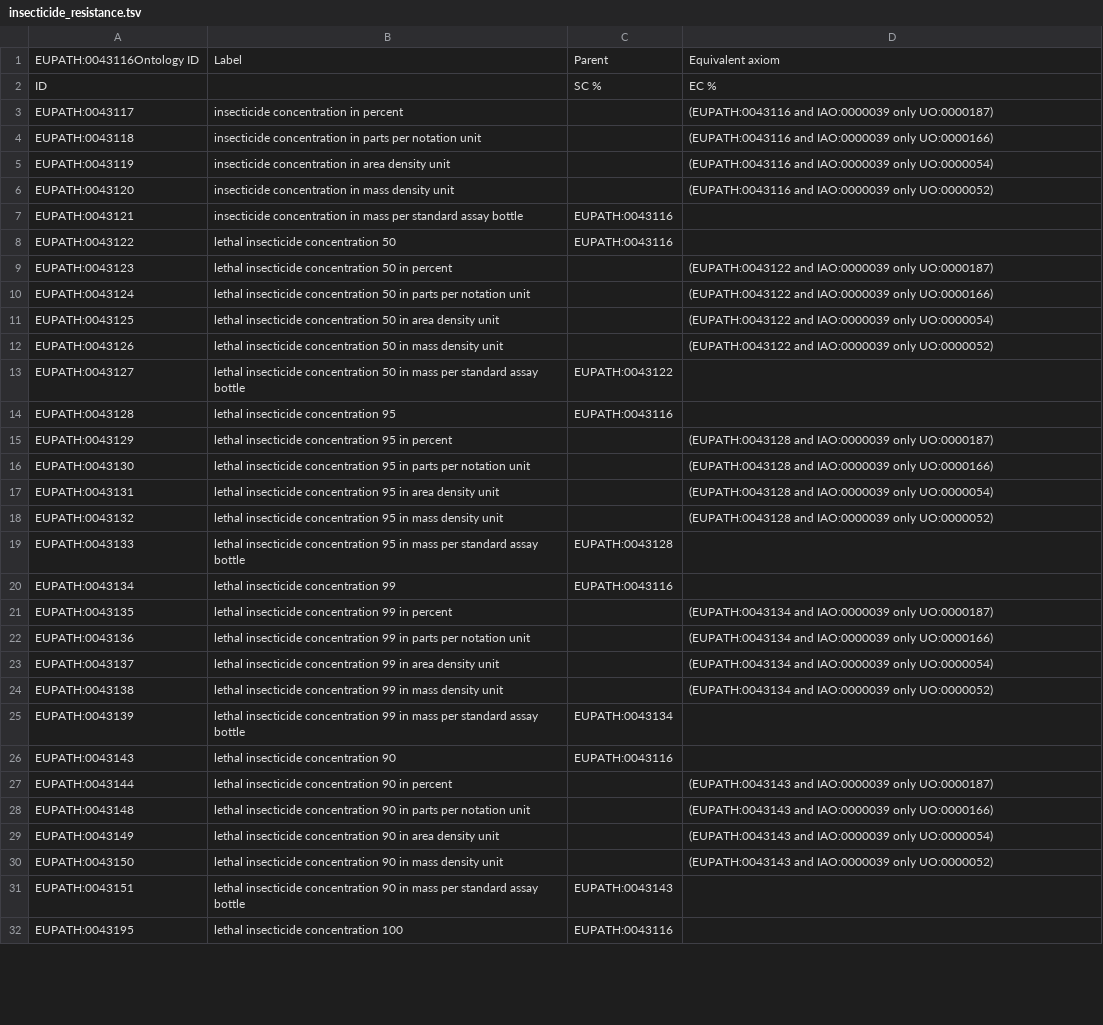
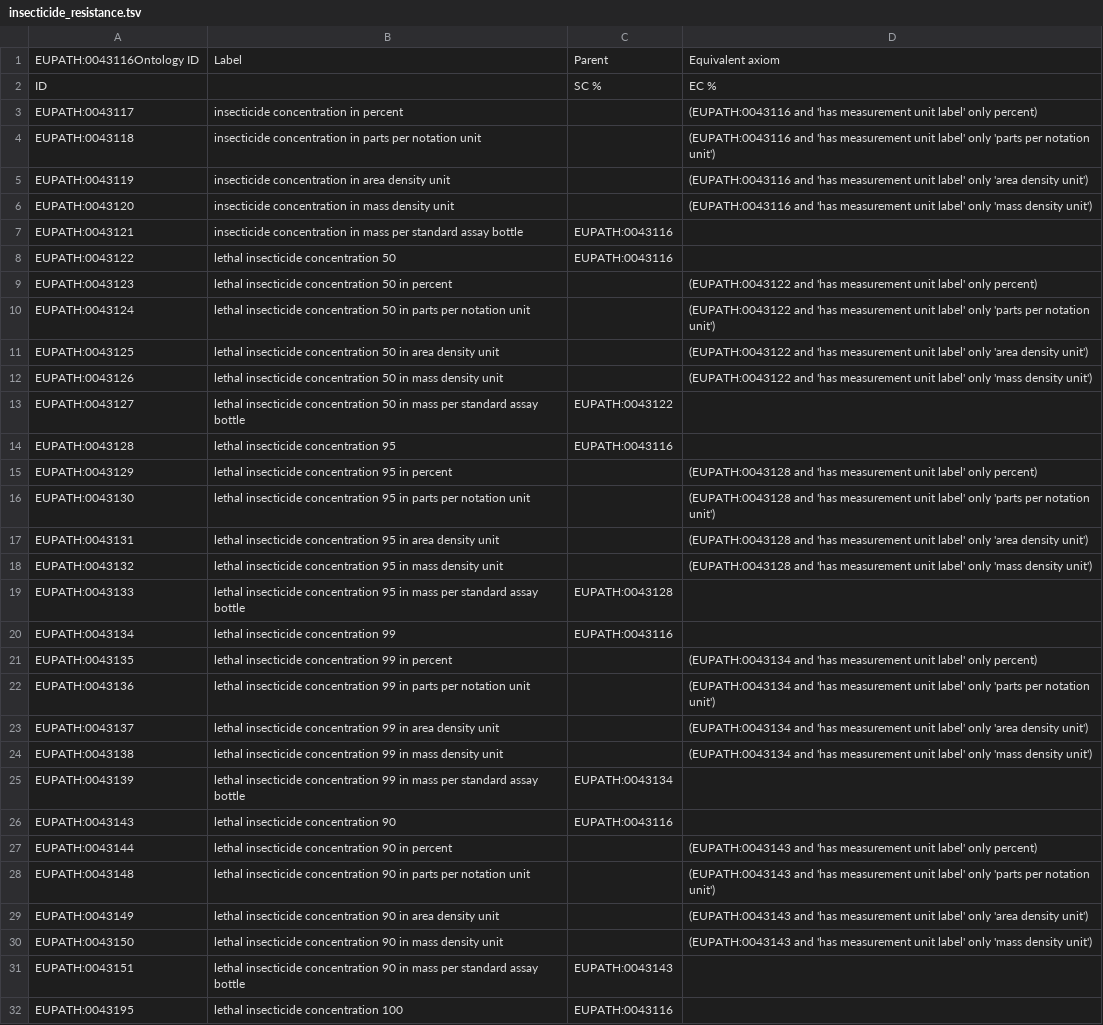
Before and after one commit to VEuPathDB-ontology/VEuPathDB-ontology, a TSV file: src/ontology/templates/insecticide_resistance.tsv, drawn as a sheet; only a part is shown; the diff covers the shown part only; the diff names each change by its address in the sheet, - before the commit and + after, or states it on an @@ line.

Commit message:
fix to insecticide_resistance module

```diff
--- a/src/ontology/templates/insecticide_resistance.tsv
+++ b/src/ontology/templates/insecticide_resistance.tsv
-D3: (EUPATH:0043116 and IAO:0000039 only UO:0000187)
+D3: (EUPATH:0043116 and 'has measurement unit label' only percent)
-D4: (EUPATH:0043116 and IAO:0000039 only UO:0000166)
+D4: (EUPATH:0043116 and 'has measurement unit label' only 'parts per notation unit')
-D5: (EUPATH:0043116 and IAO:0000039 only UO:0000054)
+D5: (EUPATH:0043116 and 'has measurement unit label' only 'area density unit')
-D6: (EUPATH:0043116 and IAO:0000039 only UO:0000052)
+D6: (EUPATH:0043116 and 'has measurement unit label' only 'mass density unit')
-D9: (EUPATH:0043122 and IAO:0000039 only UO:0000187)
+D9: (EUPATH:0043122 and 'has measurement unit label' only percent)
-D10: (EUPATH:0043122 and IAO:0000039 only UO:0000166)
+D10: (EUPATH:0043122 and 'has measurement unit label' only 'parts per notation unit')
-D11: (EUPATH:0043122 and IAO:0000039 only UO:0000054)
+D11: (EUPATH:0043122 and 'has measurement unit label' only 'area density unit')
-D12: (EUPATH:0043122 and IAO:0000039 only UO:0000052)
+D12: (EUPATH:0043122 and 'has measurement unit label' only 'mass density unit')
-D15: (EUPATH:0043128 and IAO:0000039 only UO:0000187)
+D15: (EUPATH:0043128 and 'has measurement unit label' only percent)
-D16: (EUPATH:0043128 and IAO:0000039 only UO:0000166)
+D16: (EUPATH:0043128 and 'has measurement unit label' only 'parts per notation unit')
-D17: (EUPATH:0043128 and IAO:0000039 only UO:0000054)
+D17: (EUPATH:0043128 and 'has measurement unit label' only 'area density unit')
-D18: (EUPATH:0043128 and IAO:0000039 only UO:0000052)
+D18: (EUPATH:0043128 and 'has measurement unit label' only 'mass density unit')
-D21: (EUPATH:0043134 and IAO:0000039 only UO:0000187)
+D21: (EUPATH:0043134 and 'has measurement unit label' only percent)
-D22: (EUPATH:0043134 and IAO:0000039 only UO:0000166)
+D22: (EUPATH:0043134 and 'has measurement unit label' only 'parts per notation unit')
-D23: (EUPATH:0043134 and IAO:0000039 only UO:0000054)
+D23: (EUPATH:0043134 and 'has measurement unit label' only 'area density unit')
-D24: (EUPATH:0043134 and IAO:0000039 only UO:0000052)
+D24: (EUPATH:0043134 and 'has measurement unit label' only 'mass density unit')
-D27: (EUPATH:0043143 and IAO:0000039 only UO:0000187)
+D27: (EUPATH:0043143 and 'has measurement unit label' only percent)
-D28: (EUPATH:0043143 and IAO:0000039 only UO:0000166)
+D28: (EUPATH:0043143 and 'has measurement unit label' only 'parts per notation unit')
-D29: (EUPATH:0043143 and IAO:0000039 only UO:0000054)
+D29: (EUPATH:0043143 and 'has measurement unit label' only 'area density unit')
-D30: (EUPATH:0043143 and IAO:0000039 only UO:0000052)
+D30: (EUPATH:0043143 and 'has measurement unit label' only 'mass density unit')
```
Also changed, not shown: 1 edited cell elsewhere in this file, 1 other file.
